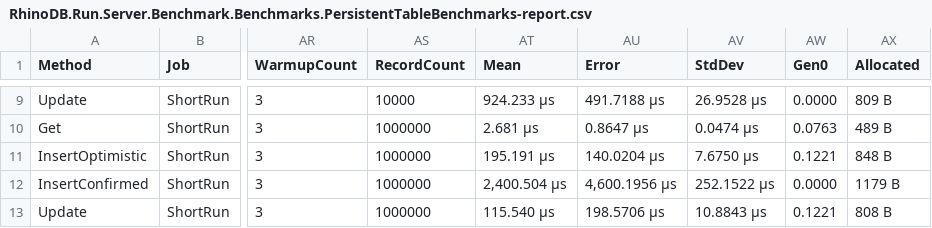
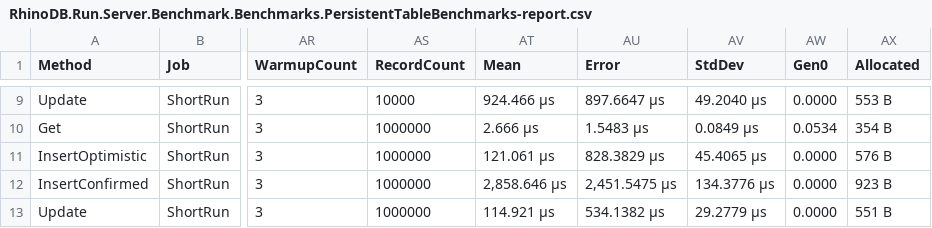
Before and after one commit to Mehmovic/csharp-in-memory-db-project, a CSV file: BenchmarkDotNet.Artifacts/results/RhinoDB.Run.Server.Benchmark.Benchmarks.PersistentTableBenchmarks-report.csv, drawn as a sheet; only a part is shown, gaps mark what is left out; the diff covers the shown part only; the diff names each change by its address in the sheet, - before the commit and + after, or states it on an @@ line.

```diff
--- a/BenchmarkDotNet.Artifacts/results/RhinoDB.Run.Server.Benchmark.Benchmarks.PersistentTableBenchmarks-report.csv
+++ b/BenchmarkDotNet.Artifacts/results/RhinoDB.Run.Server.Benchmark.Benchmarks.PersistentTableBenchmarks-report.csv
-AT9 (Mean): 924.233 μs
+AT9 (Mean): 924.466 μs
-AU9 (Error): 491.7188 μs
+AU9 (Error): 897.6647 μs
-AV9 (StdDev): 26.9528 μs
+AV9 (StdDev): 49.2040 μs
-AX9 (Allocated): 809 B
+AX9 (Allocated): 553 B
-AT10 (Mean): 2.681 μs
+AT10 (Mean): 2.666 μs
-AU10 (Error): 0.8647 μs
+AU10 (Error): 1.5483 μs
-AV10 (StdDev): 0.0474 μs
+AV10 (StdDev): 0.0849 μs
-AW10 (Gen0): 0.0763
+AW10 (Gen0): 0.0534
-AX10 (Allocated): 489 B
+AX10 (Allocated): 354 B
-AT11 (Mean): 195.191 μs
+AT11 (Mean): 121.061 μs
-AU11 (Error): 140.0204 μs
+AU11 (Error): 828.3829 μs
-AV11 (StdDev): 7.6750 μs
+AV11 (StdDev): 45.4065 μs
-AW11 (Gen0): 0.1221
+AW11 (Gen0): 0.0000
-AX11 (Allocated): 848 B
+AX11 (Allocated): 576 B
-AT12 (Mean): 2,400.504 μs
+AT12 (Mean): 2,858.646 μs
-AU12 (Error): 4,600.1956 μs
+AU12 (Error): 2,451.5475 μs
-AV12 (StdDev): 252.1522 μs
+AV12 (StdDev): 134.3776 μs
-AX12 (Allocated): 1179 B
+AX12 (Allocated): 923 B
-AT13 (Mean): 115.540 μs
+AT13 (Mean): 114.921 μs
-AU13 (Error): 198.5706 μs
+AU13 (Error): 534.1382 μs
-AV13 (StdDev): 10.8843 μs
+AV13 (StdDev): 29.2779 μs
-AW13 (Gen0): 0.1221
+AW13 (Gen0): 0.0000
-AX13 (Allocated): 808 B
+AX13 (Allocated): 551 B
```
Also changed, not shown: 30 edited cells elsewhere in this file, BenchmarkDotNet.Artifacts/results/RhinoDB.Run.Server.Benchmark.Benchmarks.InstantTableBenchmarks-report.csv, 15 other files.
